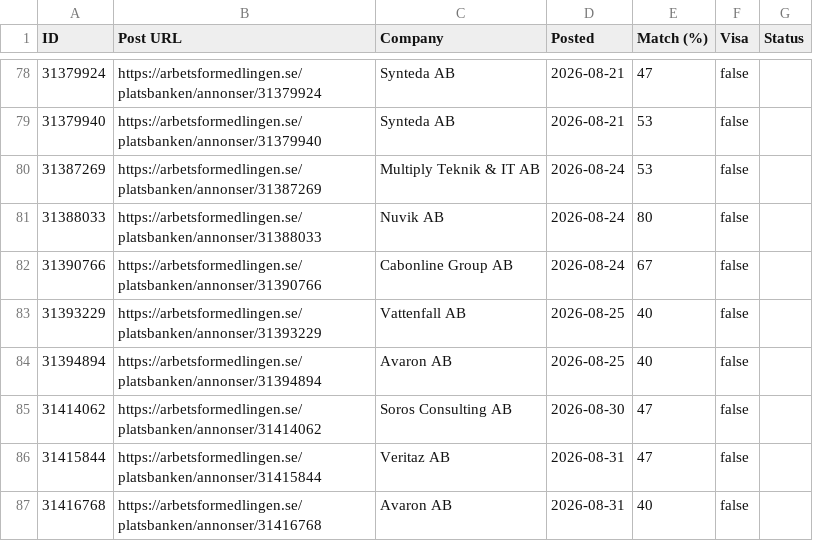
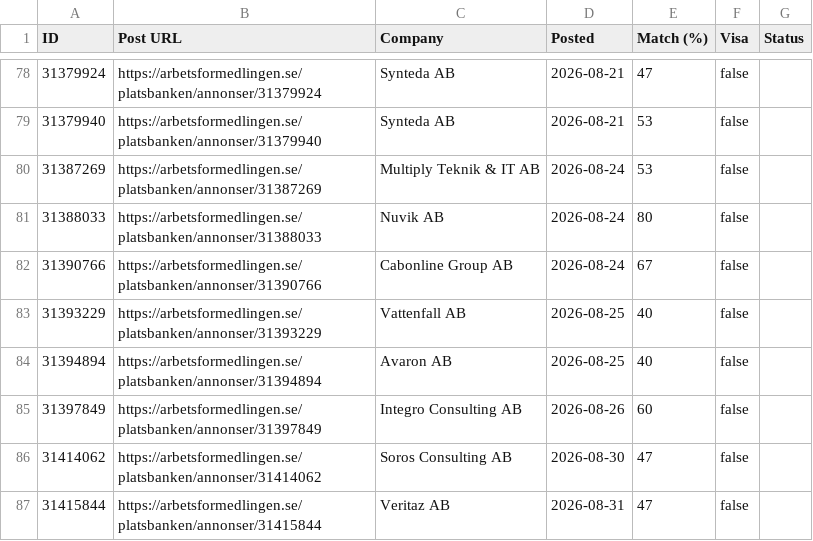
Before and after one commit to miroljub1995/job-posts, a CSV file: arbetsformedlingen.se/jobs.csv, drawn as a sheet; only a part is shown, gaps mark what is left out; the shorter side is filled out with more unchanged rows; the diff names each change by its address in the sheet, - before the commit and + after, or states it on an @@ line.

```diff
--- a/arbetsformedlingen.se/jobs.csv
+++ b/arbetsformedlingen.se/jobs.csv
+row 85: 31397849 | https://arbetsformedlingen.se/platsbanken/annonser/31397849 | Integro Consulting AB | 2026-08-26 | 60 | false
```
Also changed, not shown: arbetsformedlingen.se/scan-log.csv, 1 other file.
